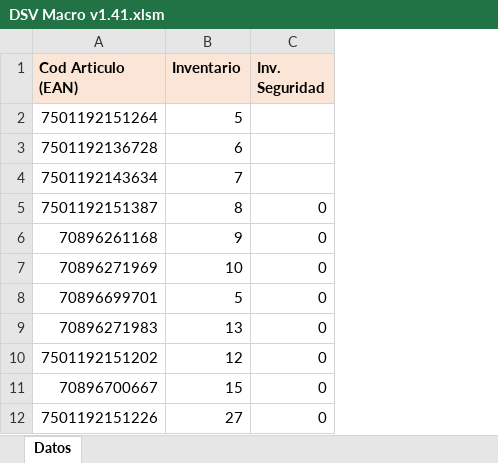
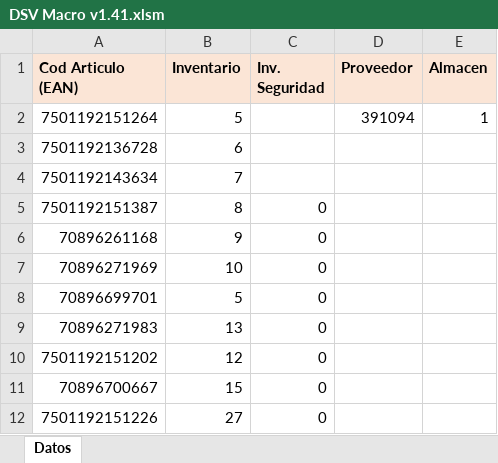
Before and after one commit to jcguajardo82/DSV, an Excel workbook: ServicesManagementCentral.Web/Files/DSV Macro v1.41.xlsm, sheet Datos, drawn as a sheet; values as stored, in another font and other column widths than the file's, no borders; charts and pictures not drawn; the diff names each change by its address in the sheet, - before the commit and + after, or states it on an @@ line.

Commit message:
xlsm

```diff
--- a/ServicesManagementCentral.Web/Files/DSV Macro v1.41.xlsm (sheet Datos)
+++ b/ServicesManagementCentral.Web/Files/DSV Macro v1.41.xlsm (sheet Datos)
+column D (Proveedor), row 2: 391094
+column E (Almacen), row 2: 1
```
Also changed, not shown: charts or pictures.
